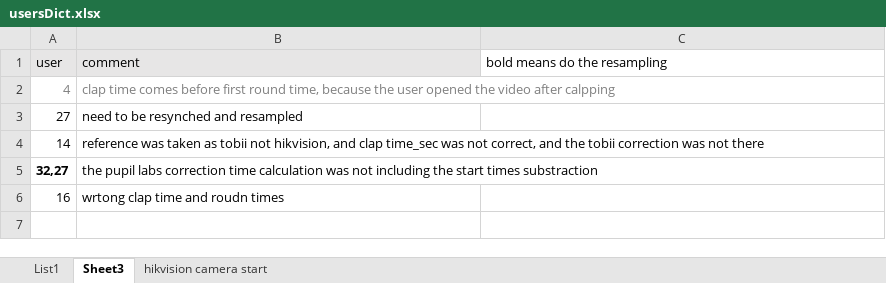
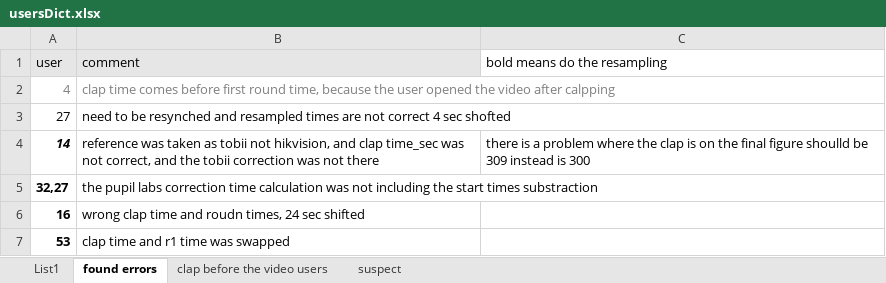
Before and after one commit to evinceng/SimplePlot_23_07_2021, an Excel workbook: Data/usersDict.xlsx, sheet found errors, drawn as a sheet; values as stored, in another font and other column widths than the file's, no borders; the diff names each change by its address in the sheet, - before the commit and + after, or states it on an @@ line.

Commit message:
second raund timesync and resampling corrections

```diff
--- a/Data/usersDict.xlsx (sheet found errors)
+++ b/Data/usersDict.xlsx (sheet found errors)
-sheet tab: Sheet3
+sheet tab: found errors
-sheet tab: hikvision camera start
+sheet tab: suspect
+sheet tab: clap before the video users
-B3 (comment): …and resampled
+B3 (comment): …and resampled times are not correct 4 sec shofted
@@ A4 bold: off → on, italic: off → on @@
-C4 (bold means do the resampling): (empty)
+C4 (bold means do the resampling): there is a problem where the clap is on the final figure shoulld be 309 instead is 300
-A6 bold: off
+A6 bold: on
-B6 (comment): wrtong clap time and roudn times
+B6 (comment): wrong clap time and roudn times, 24 sec shifted
+row 7: 53 | clap time and r1 time was swapped
```
Also changed, not shown: sheet List1, sheet suspect, formulas that keep their value, Data/livinglabUsersFileFolderNames.xlsx, 9 other files.
